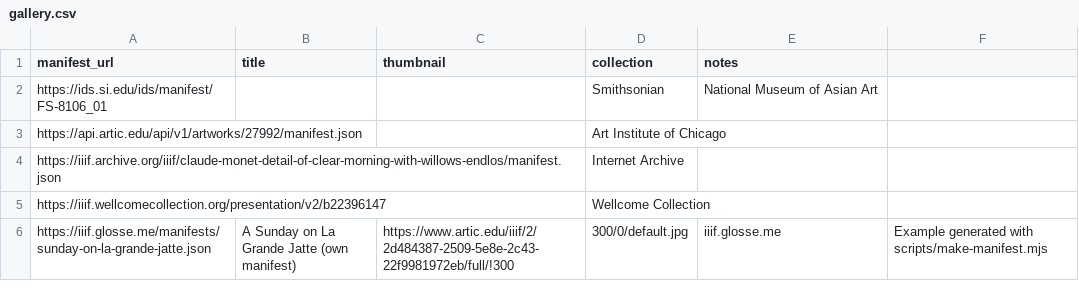
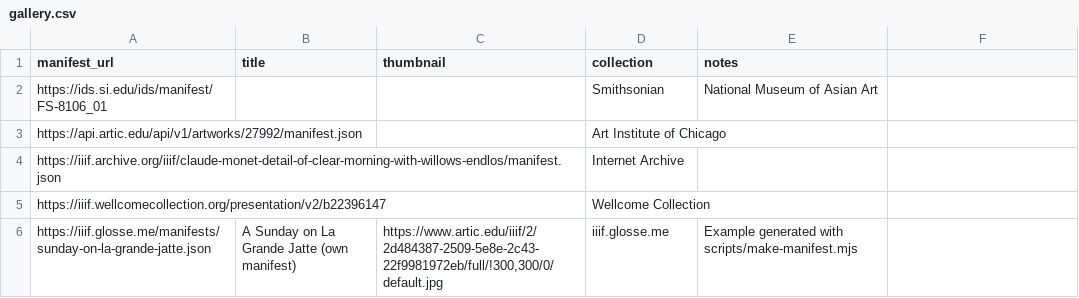
Before and after one commit to jubilancy/iiif, a CSV file: public/gallery.csv, drawn as a sheet.

```diff
--- a/public/gallery.csv
+++ b/public/gallery.csv
@@ -5,2 +5,2 @@ https://iiif.archive.org/iiif/claude-monet-detail-of-clear-morning-with-willows-
 https://iiif.wellcomecollection.org/presentation/v2/b22396147,,,Wellcome Collection,
-https://iiif.glosse.me/manifests/sunday-on-la-grande-jatte.json,A Sunday on La Grande Jatte (own manifest),https://www.artic.edu/iiif/2/2d484387-2509-5e8e-2c43-22f9981972eb/full/!300,300/0/default.jpg,iiif.glosse.me,Example generated with scripts/make-manifest.mjs
+https://iiif.glosse.me/manifests/sunday-on-la-grande-jatte.json,A Sunday on La Grande Jatte (own manifest),"https://www.artic.edu/iiif/2/2d484387-2509-5e8e-2c43-22f9981972eb/full/!300,300/0/default.jpg",iiif.glosse.me,Example generated with scripts/make-manifest.mjs
```
Also changed, not shown: 15 other files.
